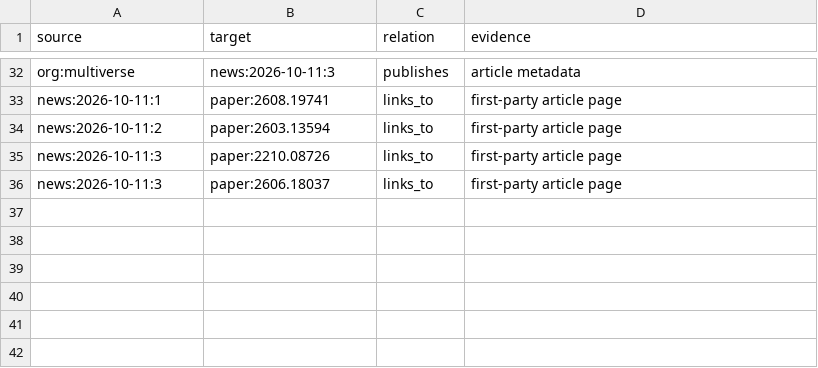
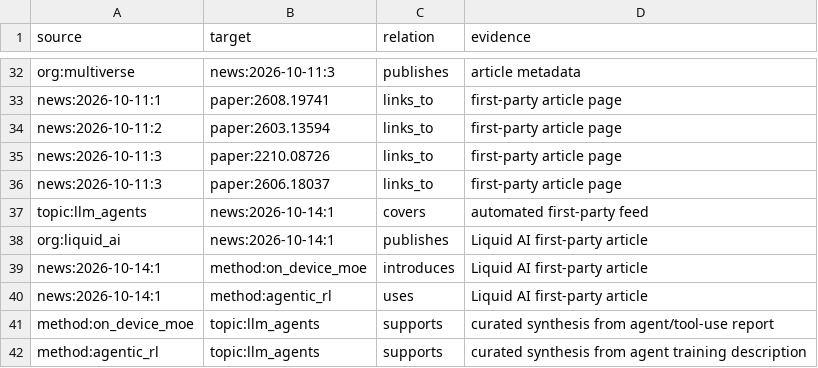
Before and after one commit to SakuraDanceMoo/llm-agent-news, a CSV file: llm_agent_news/knowledge_graph/edges.csv, drawn as a sheet; only a part is shown, gaps mark what is left out.

Commit message:
Push 2026-10-14 agent news and update knowledge graph

```diff
--- a/llm_agent_news/knowledge_graph/edges.csv
+++ b/llm_agent_news/knowledge_graph/edges.csv
@@ -36 +36,7 @@ news:2026-10-11:3,paper:2210.08726,links_to,first-party article page
 news:2026-10-11:3,paper:2606.18037,links_to,first-party article page
+topic:llm_agents,news:2026-10-14:1,covers,automated first-party feed
+org:liquid_ai,news:2026-10-14:1,publishes,Liquid AI first-party article
+news:2026-10-14:1,method:on_device_moe,introduces,Liquid AI first-party article
+news:2026-10-14:1,method:agentic_rl,uses,Liquid AI first-party article
+method:on_device_moe,topic:llm_agents,supports,curated synthesis from agent/tool-use report
+method:agentic_rl,topic:llm_agents,supports,curated synthesis from agent training description
```
Also changed, not shown: llm_agent_news/data/raw/MANIFEST.csv, llm_agent_news/knowledge_graph/nodes.csv, 11 other files.
